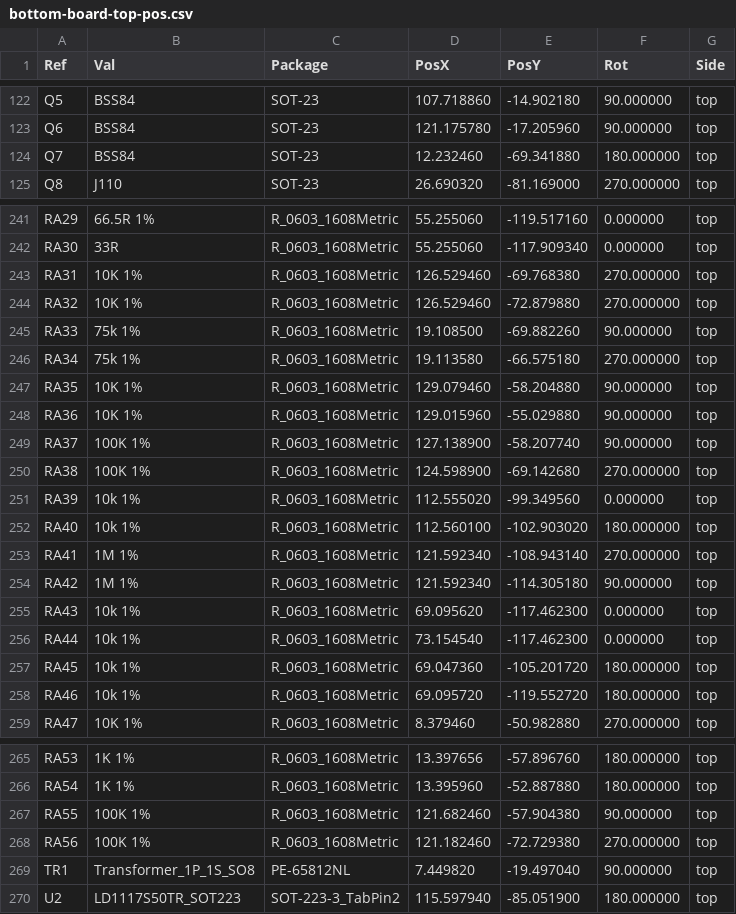
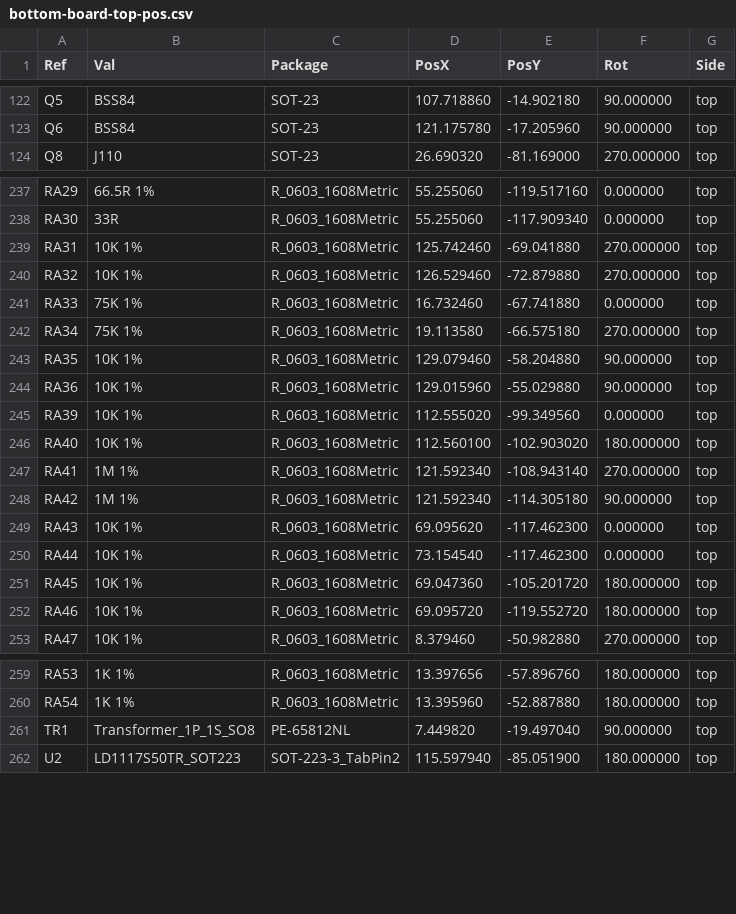
Before and after one commit to mod-audio/mod-hw-duoX, a CSV file: hw-design/bottom-board/Fabrication/bottom-board-top-pos.csv, drawn as a sheet; only a part is shown, gaps mark what is left out; the diff covers the shown part only.

Commit message:
add bottomboard fabrication files

```diff
--- a/hw-design/bottom-board/Fabrication/bottom-board-top-pos.csv
+++ b/hw-design/bottom-board/Fabrication/bottom-board-top-pos.csv
@@ -123,3 +123,2 @@ Ref,Val,Package,PosX,PosY,Rot,Side
 "Q6","BSS84","SOT-23",121.175780,-17.205960,90.000000,top
-"Q7","BSS84","SOT-23",12.232460,-69.341880,180.000000,top
 "Q8","J110","SOT-23",26.690320,-81.169000,270.000000,top
@@ -242,18 +238,16 @@ Ref,Val,Package,PosX,PosY,Rot,Side
 "RA30","33R","R_0603_1608Metric",55.255060,-117.909340,0.000000,top
-"RA31","10K 1%","R_0603_1608Metric",126.529460,-69.768380,270.000000,top
+"RA31","10K 1%","R_0603_1608Metric",125.742460,-69.041880,270.000000,top
 "RA32","10K 1%","R_0603_1608Metric",126.529460,-72.879880,270.000000,top
-"RA33","75k 1%","R_0603_1608Metric",19.108500,-69.882260,90.000000,top
-"RA34","75k 1%","R_0603_1608Metric",19.113580,-66.575180,270.000000,top
+"RA33","75K 1%","R_0603_1608Metric",16.732460,-67.741880,0.000000,top
+"RA34","75K 1%","R_0603_1608Metric",19.113580,-66.575180,270.000000,top
 "RA35","10K 1%","R_0603_1608Metric",129.079460,-58.204880,90.000000,top
 "RA36","10K 1%","R_0603_1608Metric",129.015960,-55.029880,90.000000,top
-"RA37","100K 1%","R_0603_1608Metric",127.138900,-58.207740,90.000000,top
-"RA38","100K 1%","R_0603_1608Metric",124.598900,-69.142680,270.000000,top
-"RA39","10k 1%","R_0603_1608Metric",112.555020,-99.349560,0.000000,top
-"RA40","10k 1%","R_0603_1608Metric",112.560100,-102.903020,180.000000,top
+"RA39","10K 1%","R_0603_1608Metric",112.555020,-99.349560,0.000000,top
+"RA40","10K 1%","R_0603_1608Metric",112.560100,-102.903020,180.000000,top
 "RA41","1M 1%","R_0603_1608Metric",121.592340,-108.943140,270.000000,top
 "RA42","1M 1%","R_0603_1608Metric",121.592340,-114.305180,90.000000,top
-"RA43","10k 1%","R_0603_1608Metric",69.095620,-117.462300,0.000000,top
-"RA44","10k 1%","R_0603_1608Metric",73.154540,-117.462300,0.000000,top
-"RA45","10k 1%","R_0603_1608Metric",69.047360,-105.201720,180.000000,top
-"RA46","10k 1%","R_0603_1608Metric",69.095720,-119.552720,180.000000,top
+"RA43","10K 1%","R_0603_1608Metric",69.095620,-117.462300,0.000000,top
+"RA44","10K 1%","R_0603_1608Metric",73.154540,-117.462300,0.000000,top
+"RA45","10K 1%","R_0603_1608Metric",69.047360,-105.201720,180.000000,top
+"RA46","10K 1%","R_0603_1608Metric",69.095720,-119.552720,180.000000,top
 "RA47","10K 1%","R_0603_1608Metric",8.379460,-50.982880,270.000000,top
@@ -266,4 +260,2 @@ Ref,Val,Package,PosX,PosY,Rot,Side
 "RA54","1K 1%","R_0603_1608Metric",13.395960,-52.887880,180.000000,top
-"RA55","100K 1%","R_0603_1608Metric",121.682460,-57.904380,90.000000,top
-"RA56","100K 1%","R_0603_1608Metric",121.182460,-72.729380,270.000000,top
 "TR1","Transformer_1P_1S_SO8","PE-65812NL",7.449820,-19.497040,90.000000,top
```
Also changed, not shown: 3 removed rows and 35 edited cells elsewhere in this file, hw-design/bottom-board/bottom-board.csv, 39 other files.
